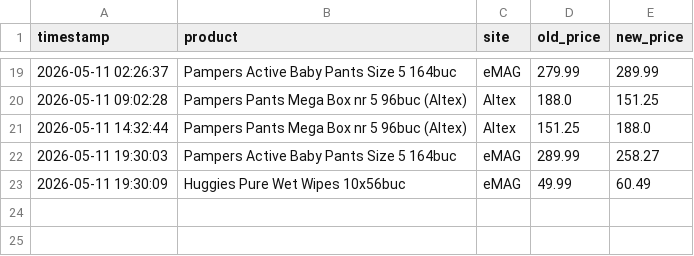
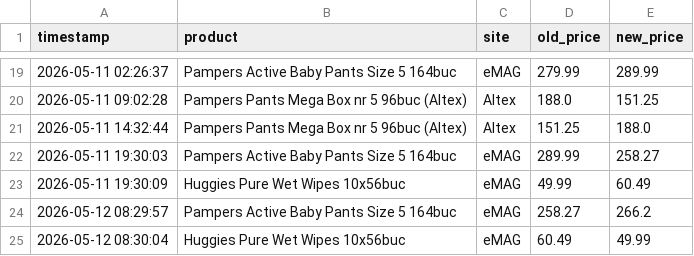
Before and after one commit to 11DrG/Price-tracker, a CSV file: price_history.csv, drawn as a sheet; only a part is shown, gaps mark what is left out; the diff names each change by its address in the sheet, - before the commit and + after, or states it on an @@ line.

```diff
--- a/price_history.csv
+++ b/price_history.csv
+row 24: 2026-05-12 08:29:57 | Pampers Active Baby Pants Size 5 164buc | eMAG | 258.27 | 266.2
+row 25: 2026-05-12 08:30:04 | Huggies Pure Wet Wipes 10x56buc | eMAG | 60.49 | 49.99
```
Also changed, not shown: 1 other file.
